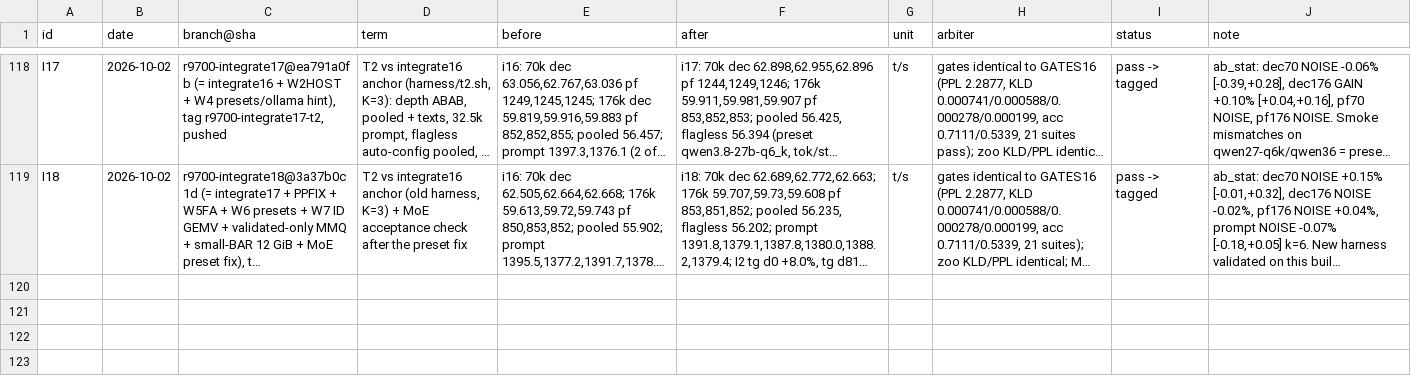
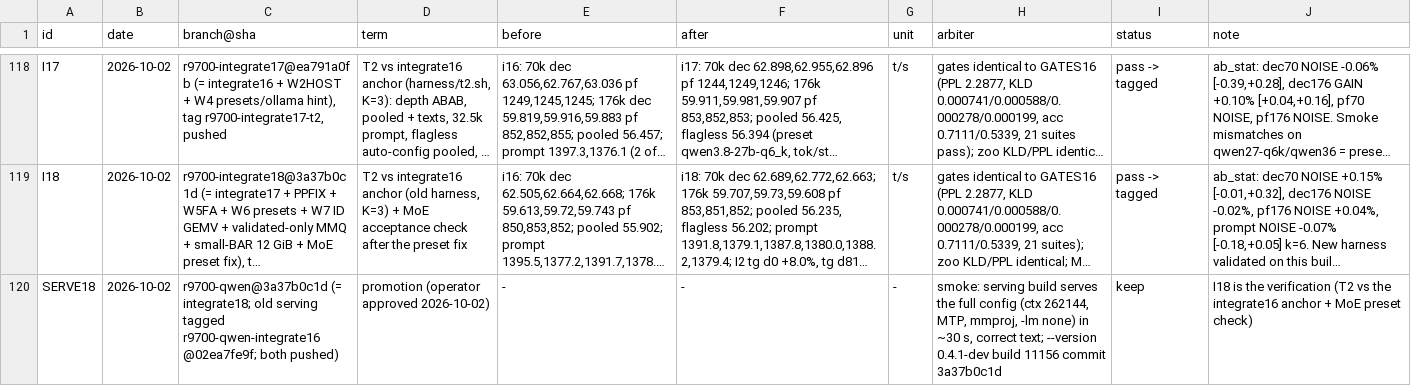
Before and after one commit to que-bert/perf-lab, a TSV file: setups/qwen3.8-27b-r9700/autoresearch/results.tsv, drawn as a sheet; only a part is shown, gaps mark what is left out; long unchanged cells end in …; the diff names each change by its address in the sheet, - before the commit and + after, or states it on an @@ line.

```diff
--- a/setups/qwen3.8-27b-r9700/autoresearch/results.tsv
+++ b/setups/qwen3.8-27b-r9700/autoresearch/results.tsv
+row 120: SERVE18 | 2026-10-02 | r9700-qwen@3a37b0c1d (= integrate18; old serving tagged r9700-qwen-integrate16 @02ea7fe9f; both pushed) | promotion (operator approved 2026-10-02) | - | - | - | smoke: serving build serves the full config (ctx 262144, MTP, mmproj, -lm none) in ~30 s, correct text; --version 0.4.1-dev build 11156 commit 3a37b0c1d | keep | I18 is the verification (T2 vs the integrate16 anchor + MoE preset check)
```
Also changed, not shown: 1 other file.
